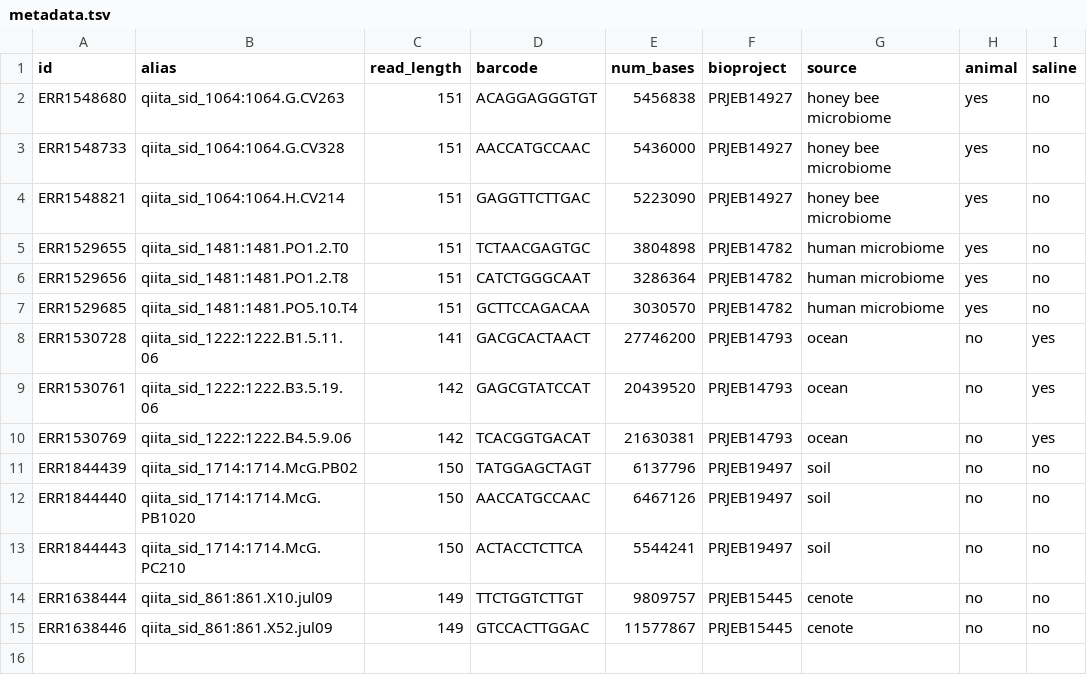
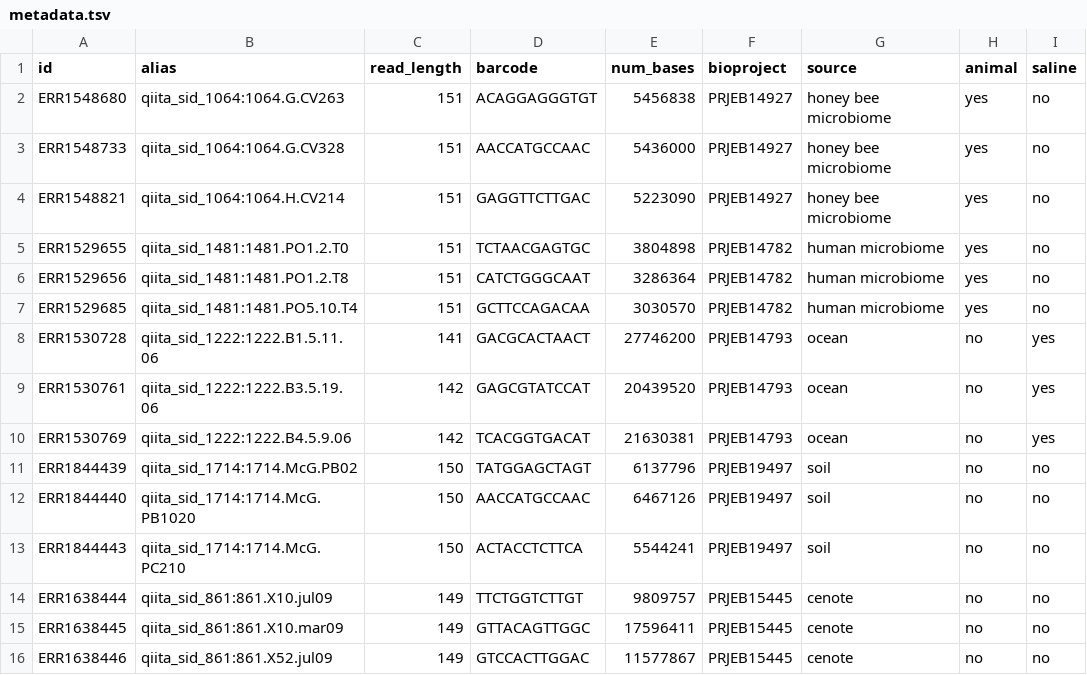
Before and after one commit to Gibbons-Lab/isb_course_2021, a TSV file: data/metadata.tsv, drawn as a sheet; the diff names each change by its address in the sheet, - before the commit and + after, or states it on an @@ line.

Commit message:
adjust metadata

```diff
--- a/data/metadata.tsv
+++ b/data/metadata.tsv
+row 15: ERR1638445 | qiita_sid_861:861.X10.mar09 | 149 | GTTACAGTTGGC | 17596411 | PRJEB15445 | cenote | no | no
```
